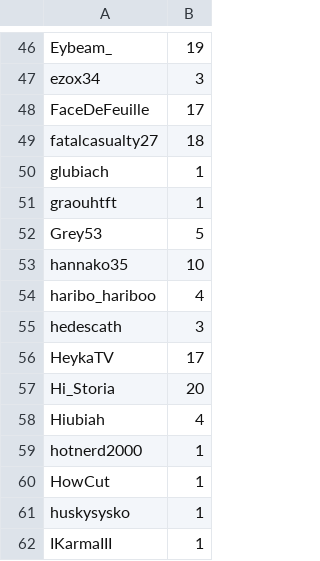
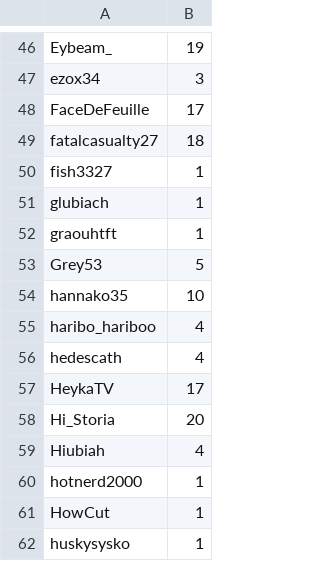
Before and after one commit to merciraph/Giveaway, a CSV file: data/test.csv, drawn as a sheet; only a part is shown, gaps mark what is left out; the shorter side is filled out with more unchanged rows.

Commit message:
Synchro 26/11/2026 - 22:11

```diff
--- a/data/test.csv
+++ b/data/test.csv
@@ -49,2 +49,3 @@ FaceDeFeuille,17
 fatalcasualty27,18
+fish3327,1
 glubiach,1
@@ -54,3 +55,3 @@ hannako35,10
 haribo_hariboo,4
-hedescath,3
+hedescath,4
 HeykaTV,17
```
